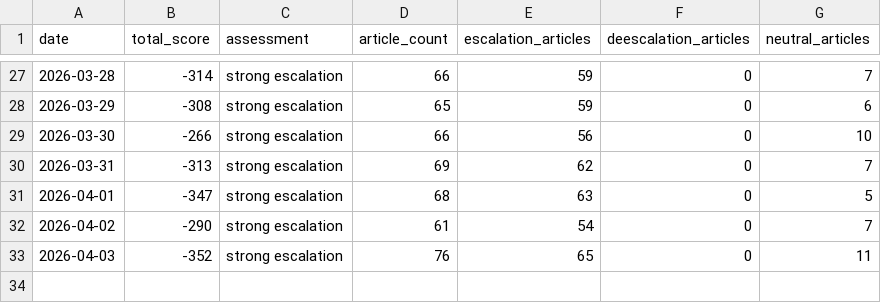
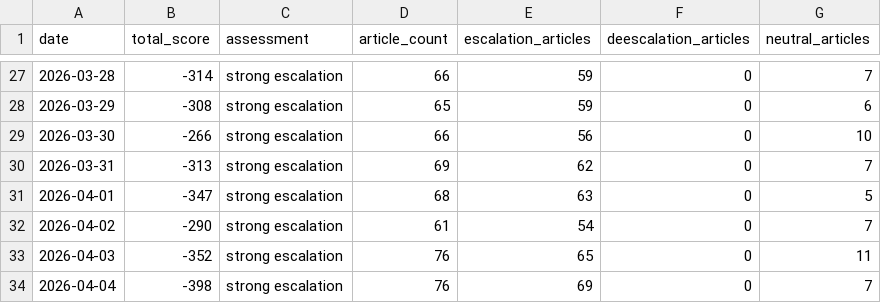
Before and after one commit to mikloshetzer-sketch/russia-ukraine-conflict-matrix, a CSV file: data/conflict_history.csv, drawn as a sheet; only a part is shown, gaps mark what is left out.

```diff
--- a/data/conflict_history.csv
+++ b/data/conflict_history.csv
@@ -33 +33,2 @@ date,total_score,assessment,article_count,escalation_articles,deescalation_artic
 2026-04-03,-352,strong escalation,76,65,0,11
+2026-04-04,-398,strong escalation,76,69,0,7
```
Also changed, not shown: 11 other files.
